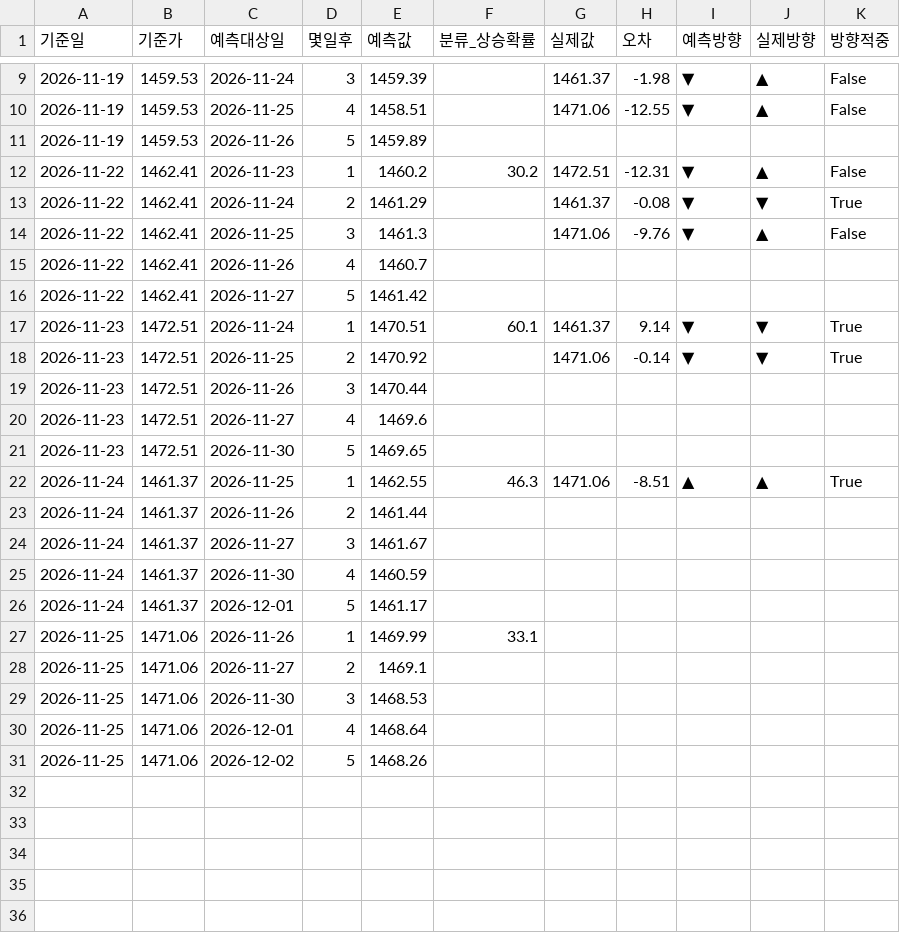
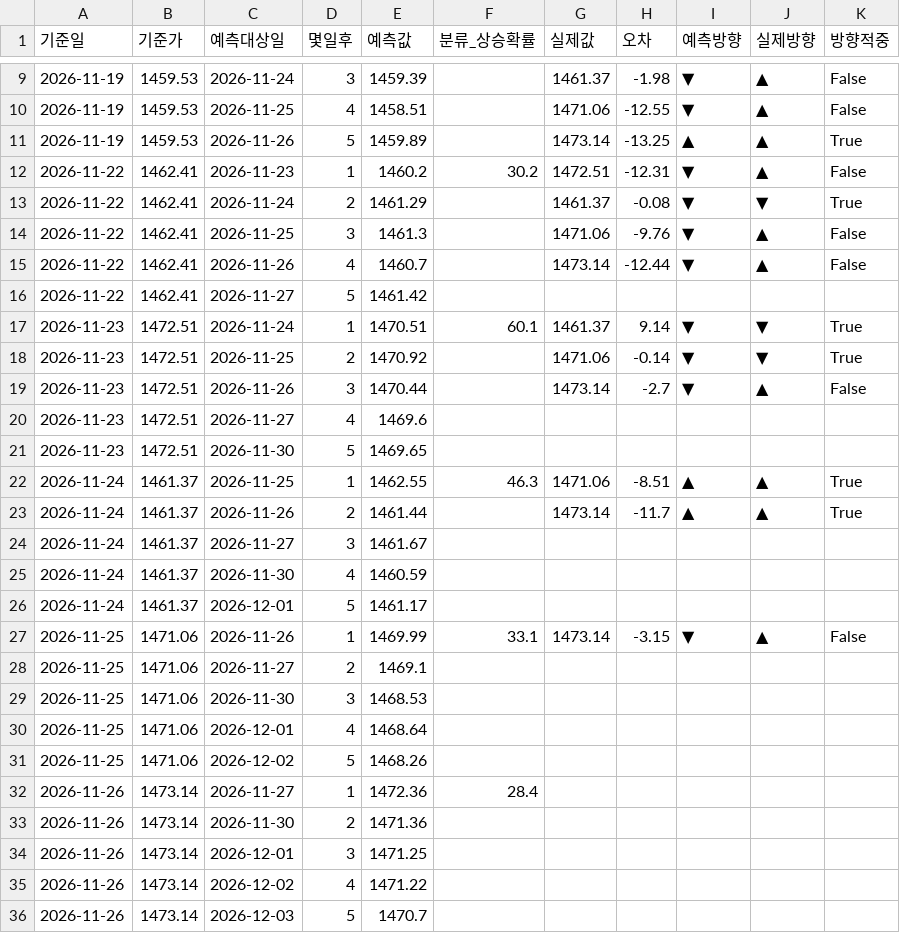
Before and after one commit to rlaalsdud97/hwanyul-yemeuk-model, a CSV file: data/history_eur.csv, drawn as a sheet; only a part is shown, gaps mark what is left out.

```diff
--- a/data/history_eur.csv
+++ b/data/history_eur.csv
@@ -10,3 +10,3 @@
 2026-11-19,1459.53,2026-11-25,4,1458.51,,1471.06,-12.55,▼,▲,False
-2026-11-19,1459.53,2026-11-26,5,1459.89,,,,,,
+2026-11-19,1459.53,2026-11-26,5,1459.89,,1473.14,-13.25,▲,▲,True
 2026-11-22,1462.41,2026-11-23,1,1460.2,30.2,1472.51,-12.31,▼,▲,False
@@ -14,3 +14,3 @@
 2026-11-22,1462.41,2026-11-25,3,1461.3,,1471.06,-9.76,▼,▲,False
-2026-11-22,1462.41,2026-11-26,4,1460.7,,,,,,
+2026-11-22,1462.41,2026-11-26,4,1460.7,,1473.14,-12.44,▼,▲,False
 2026-11-22,1462.41,2026-11-27,5,1461.42,,,,,,
@@ -18,3 +18,3 @@
 2026-11-23,1472.51,2026-11-25,2,1470.92,,1471.06,-0.14,▼,▼,True
-2026-11-23,1472.51,2026-11-26,3,1470.44,,,,,,
+2026-11-23,1472.51,2026-11-26,3,1470.44,,1473.14,-2.7,▼,▲,False
 2026-11-23,1472.51,2026-11-27,4,1469.6,,,,,,
@@ -22,3 +22,3 @@
 2026-11-24,1461.37,2026-11-25,1,1462.55,46.3,1471.06,-8.51,▲,▲,True
-2026-11-24,1461.37,2026-11-26,2,1461.44,,,,,,
+2026-11-24,1461.37,2026-11-26,2,1461.44,,1473.14,-11.7,▲,▲,True
 2026-11-24,1461.37,2026-11-27,3,1461.67,,,,,,
@@ -26,3 +26,3 @@
 2026-11-24,1461.37,2026-12-01,5,1461.17,,,,,,
-2026-11-25,1471.06,2026-11-26,1,1469.99,33.1,,,,,
+2026-11-25,1471.06,2026-11-26,1,1469.99,33.1,1473.14,-3.15,▼,▲,False
 2026-11-25,1471.06,2026-11-27,2,1469.1,,,,,,
@@ -31 +31,6 @@
 2026-11-25,1471.06,2026-12-02,5,1468.26,,,,,,
+2026-11-26,1473.14,2026-11-27,1,1472.36,28.4,,,,,
+2026-11-26,1473.14,2026-11-30,2,1471.36,,,,,,
+2026-11-26,1473.14,2026-12-01,3,1471.25,,,,,,
+2026-11-26,1473.14,2026-12-02,4,1471.22,,,,,,
+2026-11-26,1473.14,2026-12-03,5,1470.7,,,,,,
```
Also changed, not shown: data/history.csv, 2 other files.
